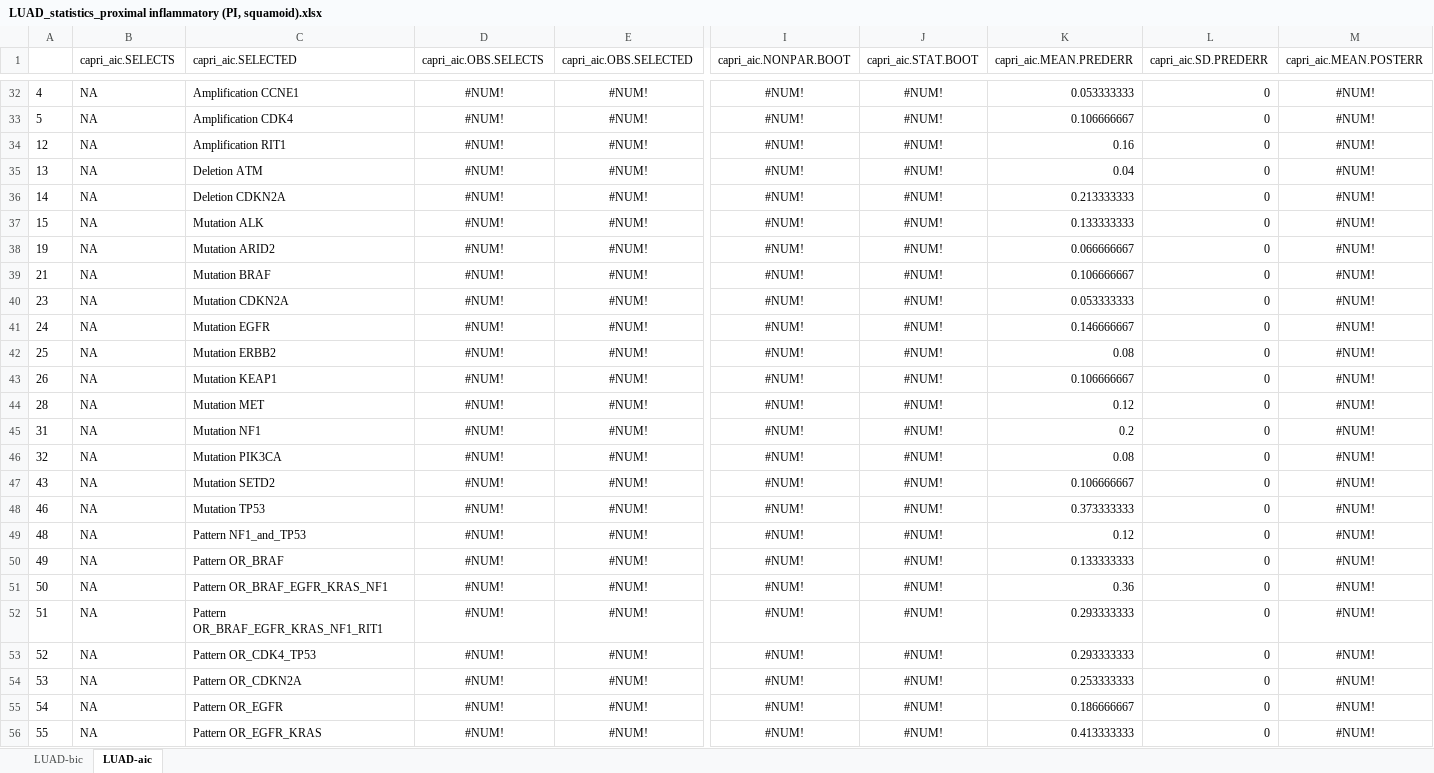
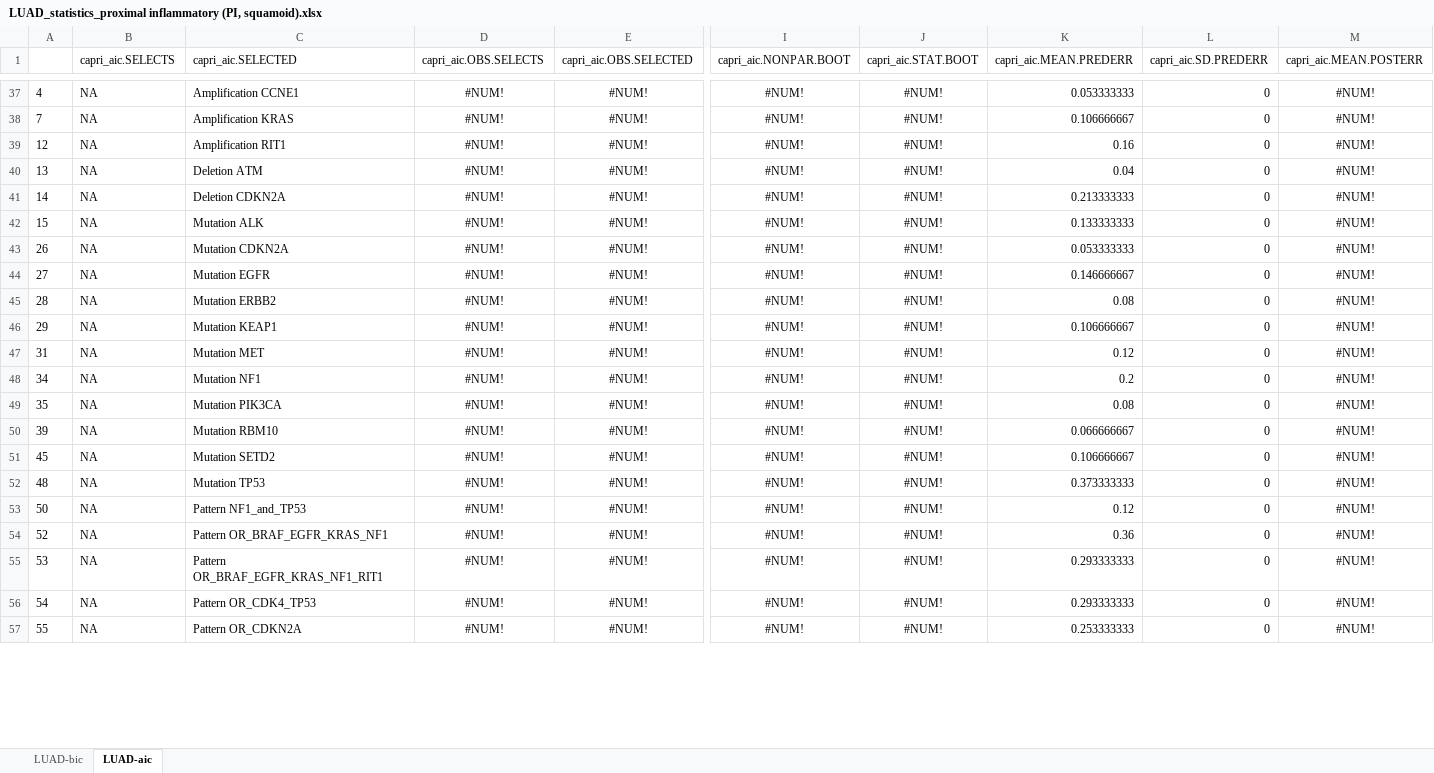
Before and after one commit to dlcgold/LUAD-PiCnIc, an Excel workbook: output/LUAD_statistics_proximal inflammatory (PI, squamoid).xlsx, sheet LUAD-aic, drawn as a sheet; only a part is shown, gaps mark what is left out; values as stored, in another font and other column widths than the file's, no borders; removed rows and columns are numbered as before the commit, all else as after; rows hold the shown columns only; the diff covers the shown part only; the diff names each change by its address in the sheet, - before the commit and + after, or states it on an @@ line.

```diff
--- a/output/LUAD_statistics_proximal inflammatory (PI, squamoid).xlsx (sheet LUAD-aic)
+++ b/output/LUAD_statistics_proximal inflammatory (PI, squamoid).xlsx (sheet LUAD-aic)
-A38: 5
+A38: 7
-C38 (capri_aic.SELECTED): Amplification CDK4
+C38 (capri_aic.SELECTED): Amplification KRAS
-row 38: 19 | NA | Mutation ARID2 | #NUM! | #NUM! | #NUM! | #NUM! | 0.066666667 | 0 | #NUM!
-row 39: 21 | NA | Mutation BRAF | #NUM! | #NUM! | #NUM! | #NUM! | 0.106666667 | 0 | #NUM!
-A43: 23
+A43: 26
-A44: 24
+A44: 27
-A45: 25
+A45: 28
-A46: 26
+A46: 29
-A47: 28
+A47: 31
-A48: 31
+A48: 34
-A49: 32
+A49: 35
-A50: 43
+A50: 39
-C50 (capri_aic.SELECTED): Mutation SETD2
+C50 (capri_aic.SELECTED): Mutation RBM10
-K50 (capri_aic.MEAN.PREDERR): 0.106666667
+K50 (capri_aic.MEAN.PREDERR): 0.066666667
-A51: 46
+A51: 45
-C51 (capri_aic.SELECTED): Mutation TP53
+C51 (capri_aic.SELECTED): Mutation SETD2
-K51 (capri_aic.MEAN.PREDERR): 0.373333333
+K51 (capri_aic.MEAN.PREDERR): 0.106666667
-C52 (capri_aic.SELECTED): Pattern NF1_and_TP53
+C52 (capri_aic.SELECTED): Mutation TP53
-K52 (capri_aic.MEAN.PREDERR): 0.12
+K52 (capri_aic.MEAN.PREDERR): 0.373333333
-row 50: 49 | NA | Pattern OR_BRAF | #NUM! | #NUM! | #NUM! | #NUM! | 0.133333333 | 0 | #NUM!
-C53 (capri_aic.SELECTED): Pattern OR_BRAF_EGFR_KRAS_NF1
+C53 (capri_aic.SELECTED): Pattern NF1_and_TP53
-K53 (capri_aic.MEAN.PREDERR): 0.36
+K53 (capri_aic.MEAN.PREDERR): 0.12
-row 52: 51 | NA | Pattern OR_BRAF_EGFR_KRAS_NF1_RIT1 | #NUM! | #NUM! | #NUM! | #NUM! | 0.293333333 | 0 | #NUM!
-C54 (capri_aic.SELECTED): Pattern OR_CDK4_TP53
+C54 (capri_aic.SELECTED): Pattern OR_BRAF_EGFR_KRAS_NF1
-K54 (capri_aic.MEAN.PREDERR): 0.293333333
+K54 (capri_aic.MEAN.PREDERR): 0.36
-C55 (capri_aic.SELECTED): Pattern OR_CDKN2A
+C55 (capri_aic.SELECTED): Pattern OR_BRAF_EGFR_KRAS_NF1_RIT1
-K55 (capri_aic.MEAN.PREDERR): 0.253333333
+K55 (capri_aic.MEAN.PREDERR): 0.293333333
-C56 (capri_aic.SELECTED): Pattern OR_EGFR
+C56 (capri_aic.SELECTED): Pattern OR_CDK4_TP53
-K56 (capri_aic.MEAN.PREDERR): 0.186666667
+K56 (capri_aic.MEAN.PREDERR): 0.293333333
-C57 (capri_aic.SELECTED): Pattern OR_EGFR_KRAS
+C57 (capri_aic.SELECTED): Pattern OR_CDKN2A
-K57 (capri_aic.MEAN.PREDERR): 0.413333333
+K57 (capri_aic.MEAN.PREDERR): 0.253333333
```
Also changed, not shown: 20 added rows, 14 removed rows and 113 edited cells elsewhere in this sheet, sheet LUAD-bic, output/LUAD_statistics_all subtypes.xlsx, output/LUAD_statistics_proximal proliferative (PP, magnoid).xlsx, 13 other files.
